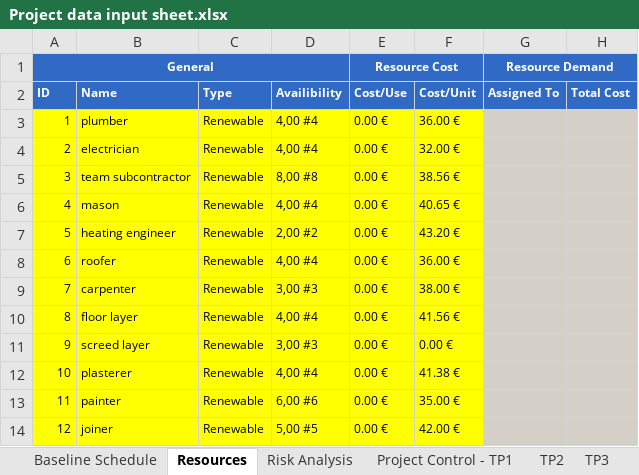
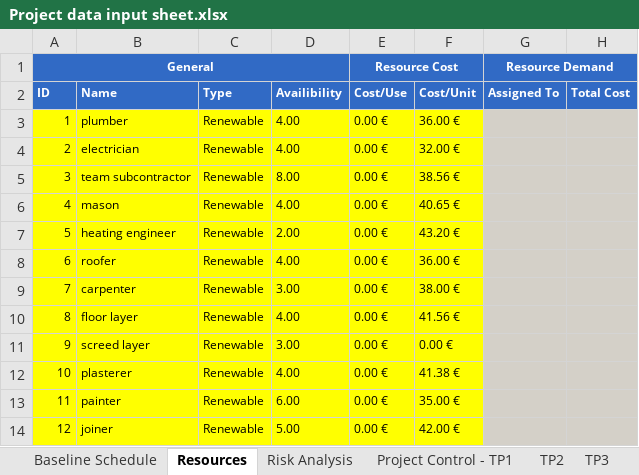
Before and after one commit to ghbonne/PMConverter, an Excel workbook: PMConverter/administration/Project data input sheet.xlsx, sheet Resources, drawn as a sheet; values as stored, in another font and other column widths than the file's, no borders; the diff names each change by its address in the sheet, - before the commit and + after, or states it on an @@ line.

```diff
--- a/PMConverter/administration/Project data input sheet.xlsx (sheet Resources)
+++ b/PMConverter/administration/Project data input sheet.xlsx (sheet Resources)
-D3:D4 (Availibility): 4,00 #4
+D3:D4 (Availibility): 4.00
-D5 (Availibility): 8,00 #8
+D5 (Availibility): 8.00
-D6 (Availibility): 4,00 #4
+D6 (Availibility): 4.00
-D7 (Availibility): 2,00 #2
+D7 (Availibility): 2.00
-D8 (Availibility): 4,00 #4
+D8 (Availibility): 4.00
-D9 (Availibility): 3,00 #3
+D9 (Availibility): 3.00
-D10 (Availibility): 4,00 #4
+D10 (Availibility): 4.00
-D11 (Availibility): 3,00 #3
+D11 (Availibility): 3.00
-D12 (Availibility): 4,00 #4
+D12 (Availibility): 4.00
-D13 (Availibility): 6,00 #6
+D13 (Availibility): 6.00
-D14 (Availibility): 5,00 #5
+D14 (Availibility): 5.00
```
Also changed, not shown: sheet Project Control - TP1, sheet TP2, sheet Baseline Schedule, sheet TP3, sheet TP4, sheet TP5, 3 more sheets, 1 other file.
